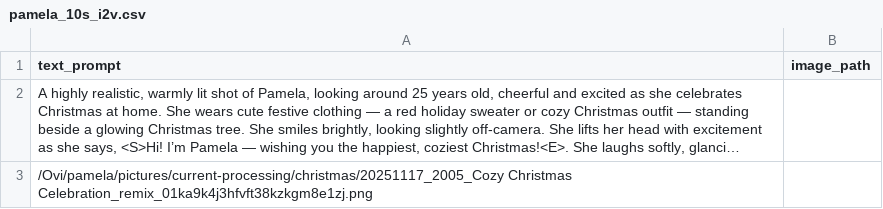
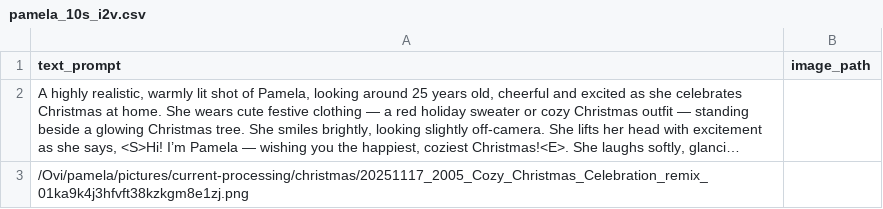
Before and after one commit to pamelakozlowski/pictures, a CSV file: current-processing/pamela_10s_i2v.csv, drawn as a sheet; long unchanged cells end in …; the diff names each change by its address in the sheet, - before the commit and + after, or states it on an @@ line.

Commit message:
fix paths

```diff
--- a/current-processing/pamela_10s_i2v.csv
+++ b/current-processing/pamela_10s_i2v.csv
-A3 (text_prompt): /Ovi/pamela/pictures/current-processing/christmas/20251117_2005_Cozy Christmas Celebration_remix_01ka9k4j3hfvft38kzkgm8e1zj.png
+A3 (text_prompt): /Ovi/pamela/pictures/current-processing/christmas/20251117_2005_Cozy_Christmas_Celebration_remix_01ka9k4j3hfvft38kzkgm8e1zj.png
```
